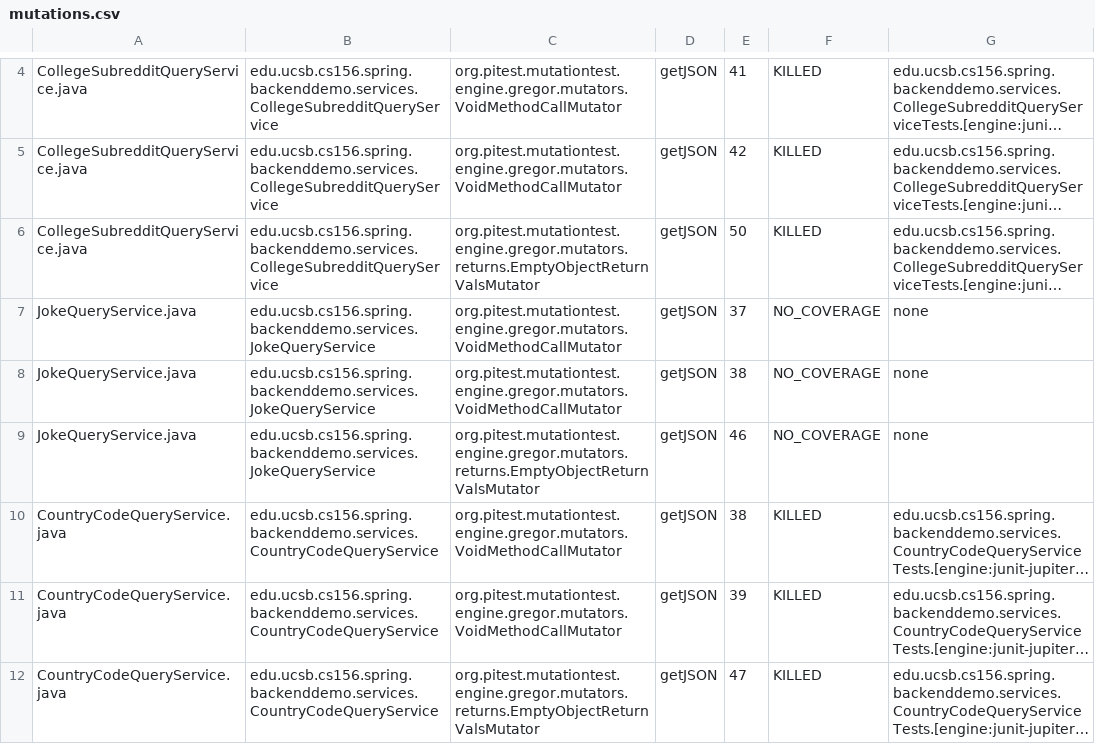
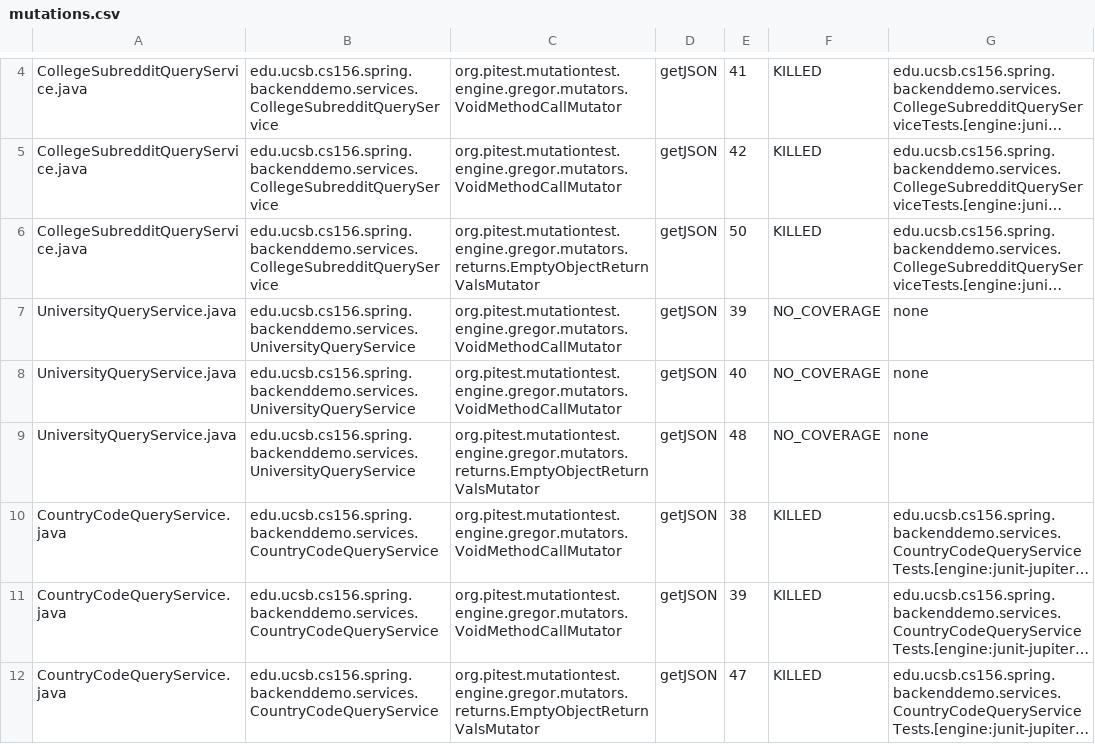
Before and after one commit to ucsb-cs156-s24/team01-s24-5pm-3, a CSV file: pitest/mutations.csv, drawn as a sheet; only a part is shown, gaps mark what is left out; long unchanged cells end in …; the diff names each change by its address in the sheet, - before the commit and + after, or states it on an @@ line.

Commit message:
Deploying to gh-pages from @ ucsb-cs156-s24/team01-s24-5pm-3@eaf7f16e316eee88b82e8e912c9136d56c5aeca8 🚀

```diff
--- a/pitest/mutations.csv
+++ b/pitest/mutations.csv
-A7:A9: JokeQueryService.java
+A7:A9: UniversityQueryService.java
-B7:B9: edu.ucsb.cs156.spring.backenddemo.services.JokeQueryService
+B7:B9: edu.ucsb.cs156.spring.backenddemo.services.UniversityQueryService
-E7: 37
+E7: 39
-E8: 38
+E8: 40
-E9: 46
+E9: 48
```
Also changed, not shown: 12 other files.
